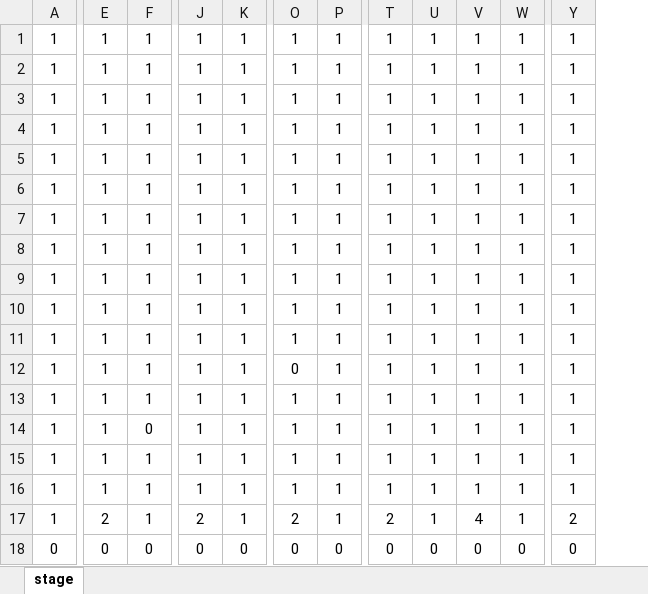
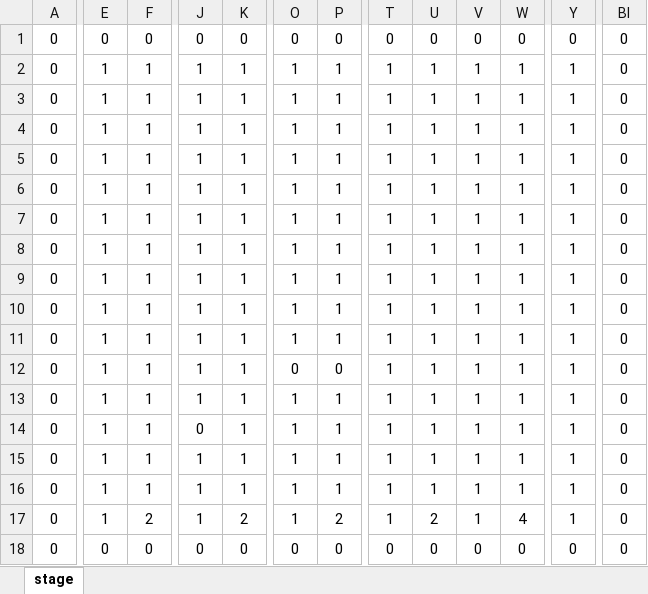
Before and after one commit to Gold-prpr/FebruaryFamily, an Excel workbook: aqua/game/data/stage.xlsm, sheet stage, drawn as a sheet; only a part is shown, gaps mark what is left out; values as stored, in another font and other column widths than the file's, no borders; charts and pictures and conditional formats not drawn; removed rows and columns are numbered as before the commit, all else as after; rows hold the shown columns only; the diff covers the shown part only; the diff names each change by its address in the sheet, - before the commit and + after, or states it on an @@ line.

```diff
--- a/aqua/game/data/stage.xlsm (sheet stage)
+++ b/aqua/game/data/stage.xlsm (sheet stage)
-column A, rows 1-11: all 1; rows 14-18: 1 | 1 | 1 | 1 | 0
+column A, rows 2-11: all 0; rows 13-18: all 0
+column BI, rows 2-11: all 0; rows 13-18: all 0
+row 1: 0 | 0 | 0 | 0 | 0 | 0 | 0 | 0 | 0 | 0 | 0 | 0 | 0
+row 12: 0 | 1 | 1 | 1 | 1 | 0 | 0 | 1 | 1 | 1 | 1 | 1 | 0
-row 12: 1 | 1 | 1 | 1 | 1 | 0 | 1 | 1 | 1 | 1 | 1 | 1
-row 13: 1 | 1 | 1 | 1 | 1 | 1 | 1 | 1 | 1 | 1 | 1 | 1
-F14: 0
+F14: 1
-J14: 1
+J14: 0
-E17: 2
+E17: 1
-F17: 1
+F17: 2
-J17: 2
+J17: 1
-K17: 1
+K17: 2
-O17: 2
+O17: 1
-P17: 1
+P17: 2
-T17: 2
+T17: 1
-U17: 1
+U17: 2
-V17: 4
+V17: 1
-W17: 1
+W17: 4
-Y17: 2
+Y17: 1
```
Also changed, not shown: 15 edited cells elsewhere in this sheet, 10 other files.
